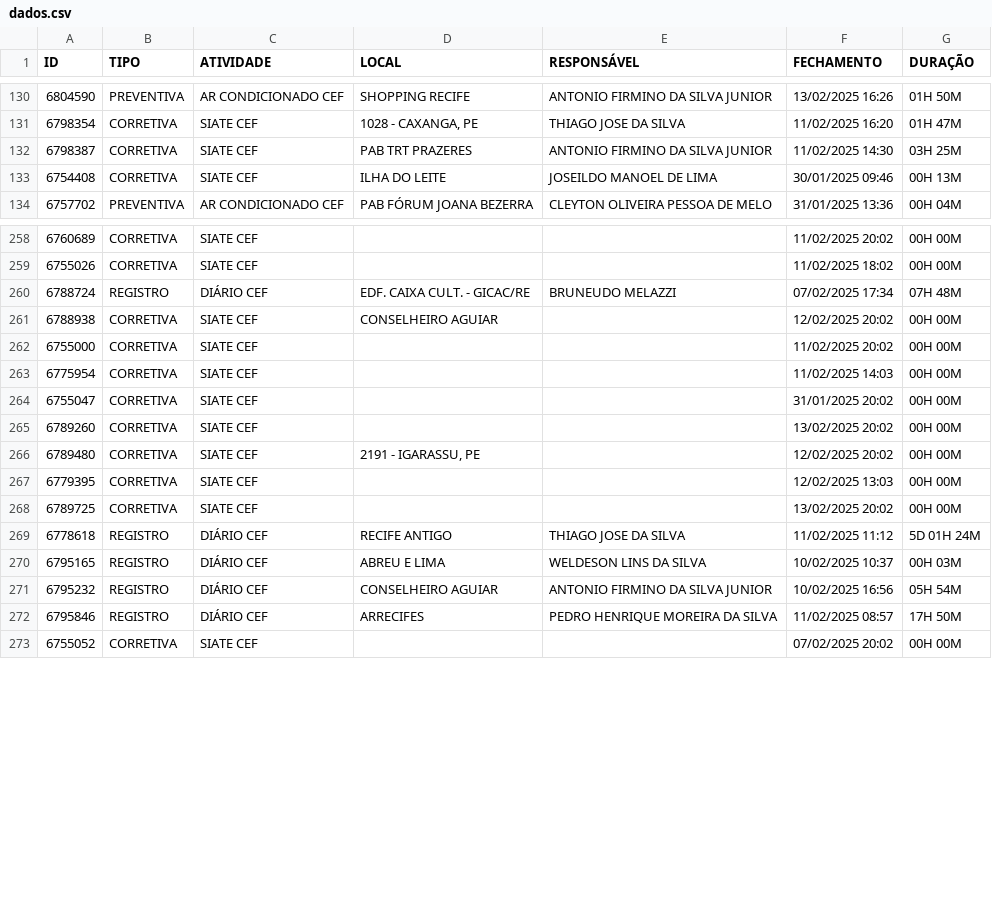
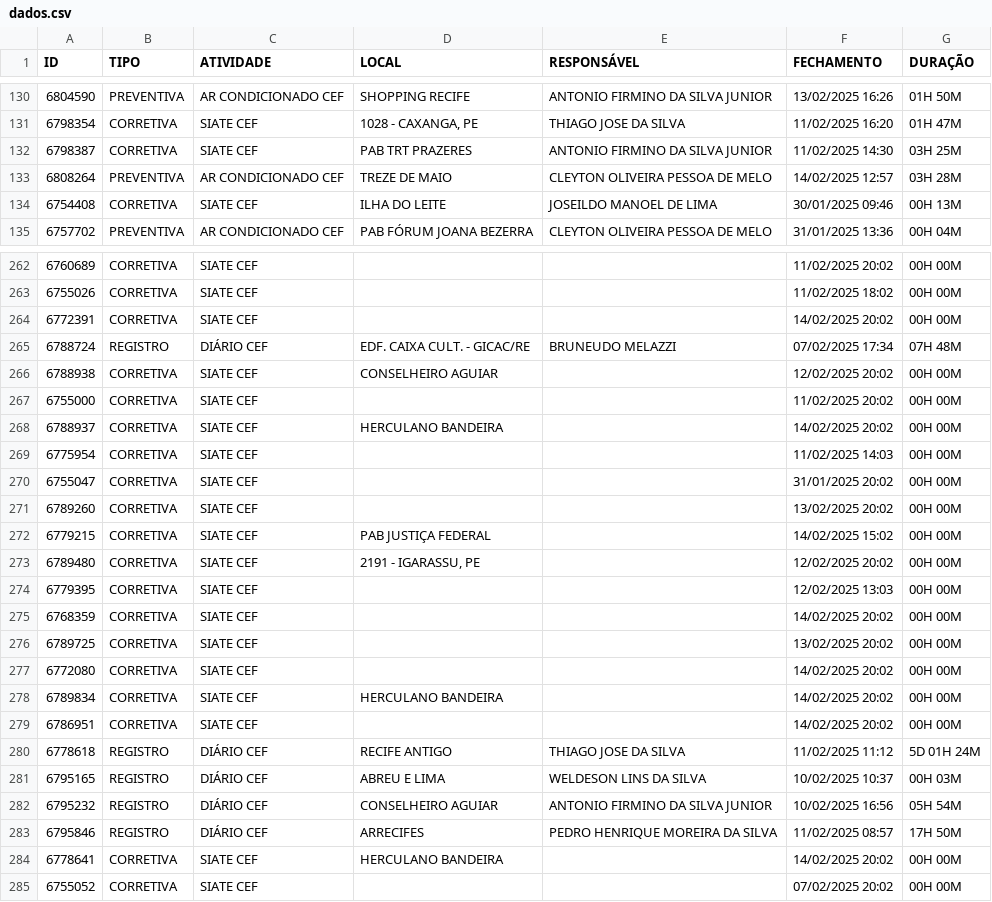
Before and after one commit to m1caelvr/BOT_CEF, a CSV file: data/dados.csv, drawn as a sheet; only a part is shown, gaps mark what is left out; the diff covers the shown part only; the diff names each change by its address in the sheet, - before the commit and + after, or states it on an @@ line.

```diff
--- a/data/dados.csv
+++ b/data/dados.csv
+row 133: 6808264 | PREVENTIVA | AR CONDICIONADO CEF | TREZE DE MAIO | CLEYTON OLIVEIRA PESSOA DE MELO | 14/02/2025 12:57 | 03H 28M
+row 264: 6772391 | CORRETIVA | SIATE CEF |  |  | 14/02/2025 20:02 | 00H 00M
+row 268: 6788937 | CORRETIVA | SIATE CEF | HERCULANO BANDEIRA |  | 14/02/2025 20:02 | 00H 00M
+row 272: 6779215 | CORRETIVA | SIATE CEF | PAB JUSTIÇA FEDERAL |  | 14/02/2025 15:02 | 00H 00M
+row 275: 6768359 | CORRETIVA | SIATE CEF |  |  | 14/02/2025 20:02 | 00H 00M
+row 277: 6772080 | CORRETIVA | SIATE CEF |  |  | 14/02/2025 20:02 | 00H 00M
+row 278: 6789834 | CORRETIVA | SIATE CEF | HERCULANO BANDEIRA |  | 14/02/2025 20:02 | 00H 00M
+row 279: 6786951 | CORRETIVA | SIATE CEF |  |  | 14/02/2025 20:02 | 00H 00M
+row 284: 6778641 | CORRETIVA | SIATE CEF | HERCULANO BANDEIRA |  | 14/02/2025 20:02 | 00H 00M
```
Also changed, not shown: 9 added rows elsewhere in this file.
